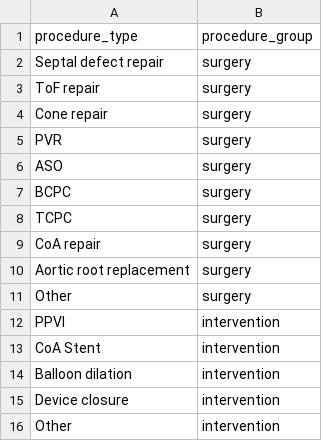
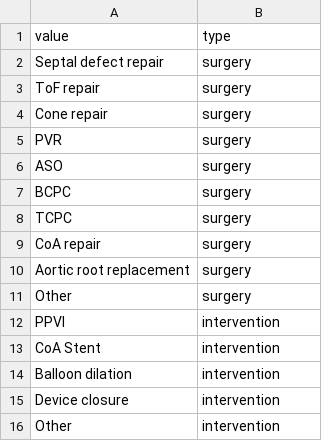
Before and after one commit to mrphys/imageCLASP, a CSV file: reference/procedures_reference.csv (was reference/procedures_list.csv), drawn as a sheet.

```diff
--- a/reference/procedures_list.csv
+++ b/reference/procedures_reference.csv
@@ -1,2 +1,2 @@
-procedure_type,procedure_group
+value,type
 Septal defect repair,surgery
```
Also changed, not shown: reference/diagnoses_reference.csv, reference/events_reference.csv, 11 other files.
